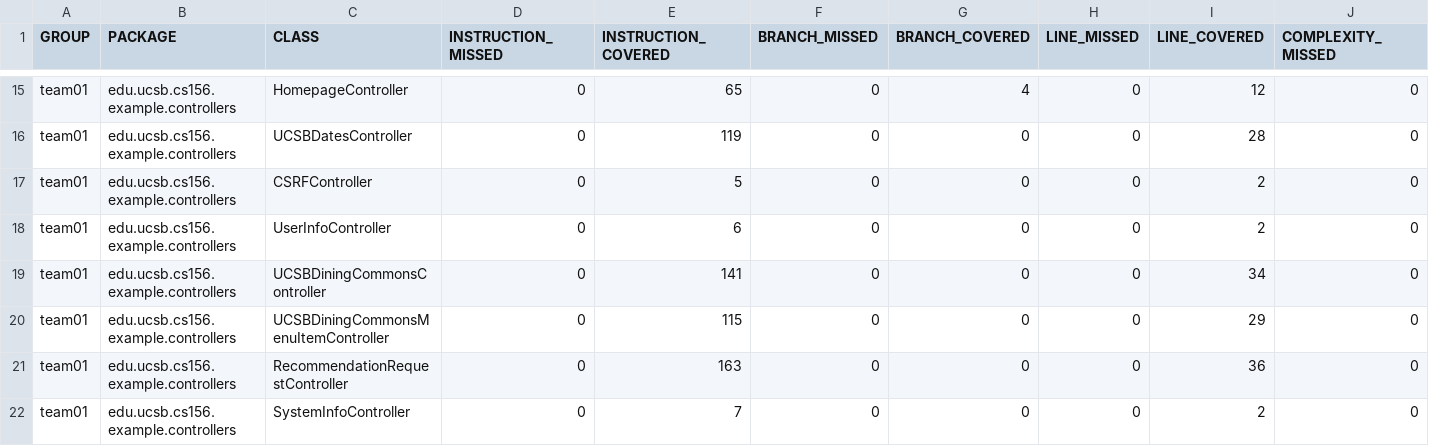
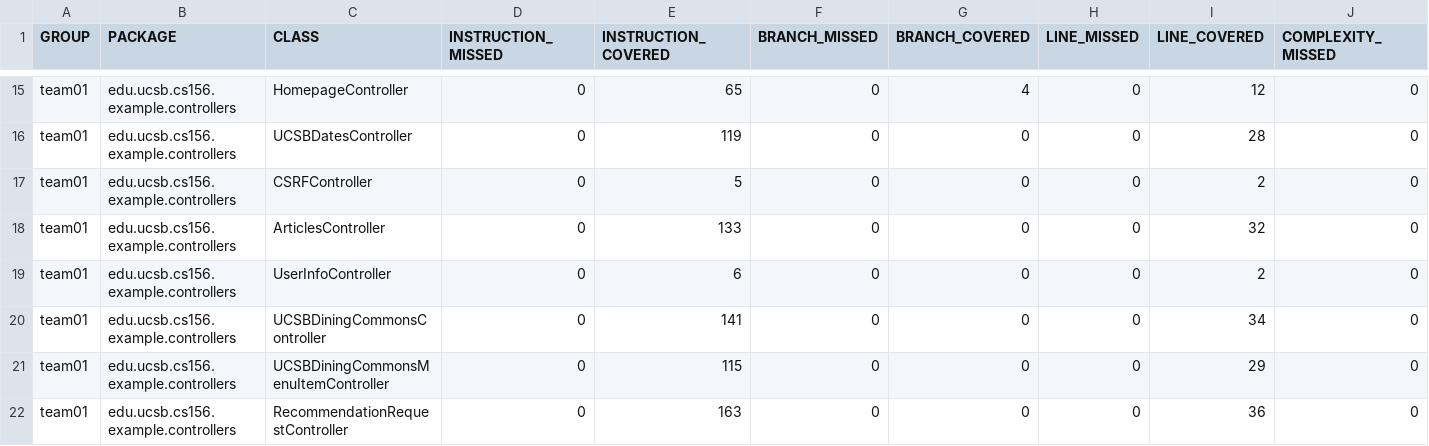
Before and after one commit to ucsb-cs156-s26/team01-s26-12, a CSV file: jacoco/jacoco.csv, drawn as a sheet; only a part is shown, gaps mark what is left out; the shorter side is filled out with more unchanged rows; rows hold the shown columns only; the diff names each change by its address in the sheet, - before the commit and + after, or states it on an @@ line.

Commit message:
Deploying to gh-pages from @ ucsb-cs156-s26/team01-s26-12@70545f4ef9d86d609dc90b78b032fd8feafcbbc4 🚀

```diff
--- a/jacoco/jacoco.csv
+++ b/jacoco/jacoco.csv
+row 18: team01 | edu.ucsb.cs156.example.controllers | ArticlesController | 0 | 133 | 0 | 0 | 0 | 32 | 0
```
Also changed, not shown: 7 other files.
